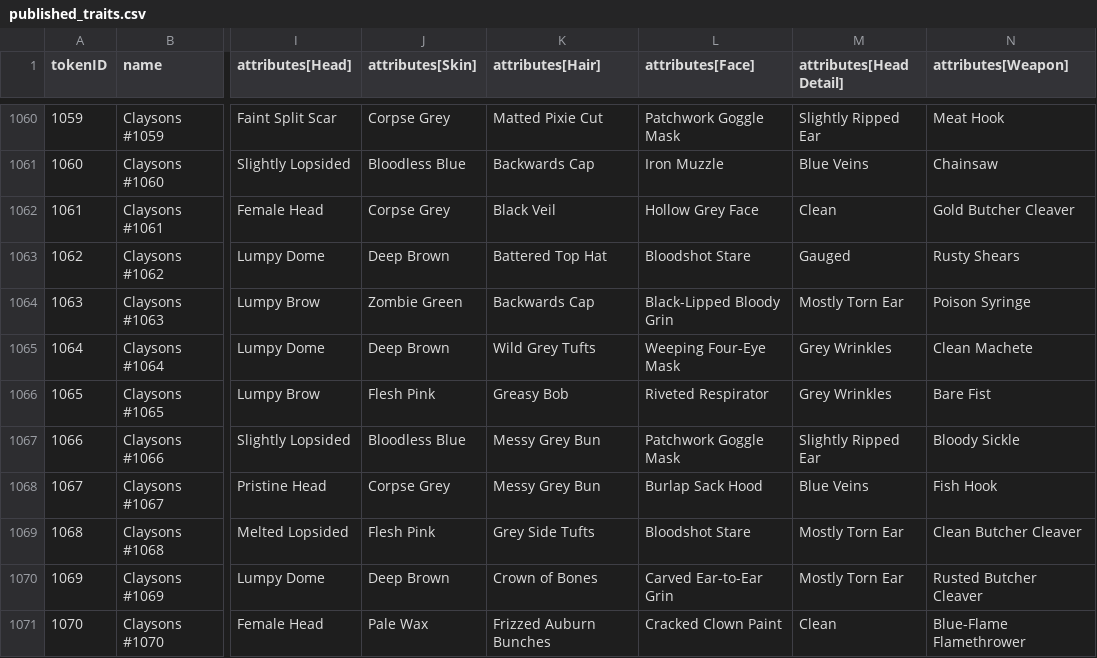
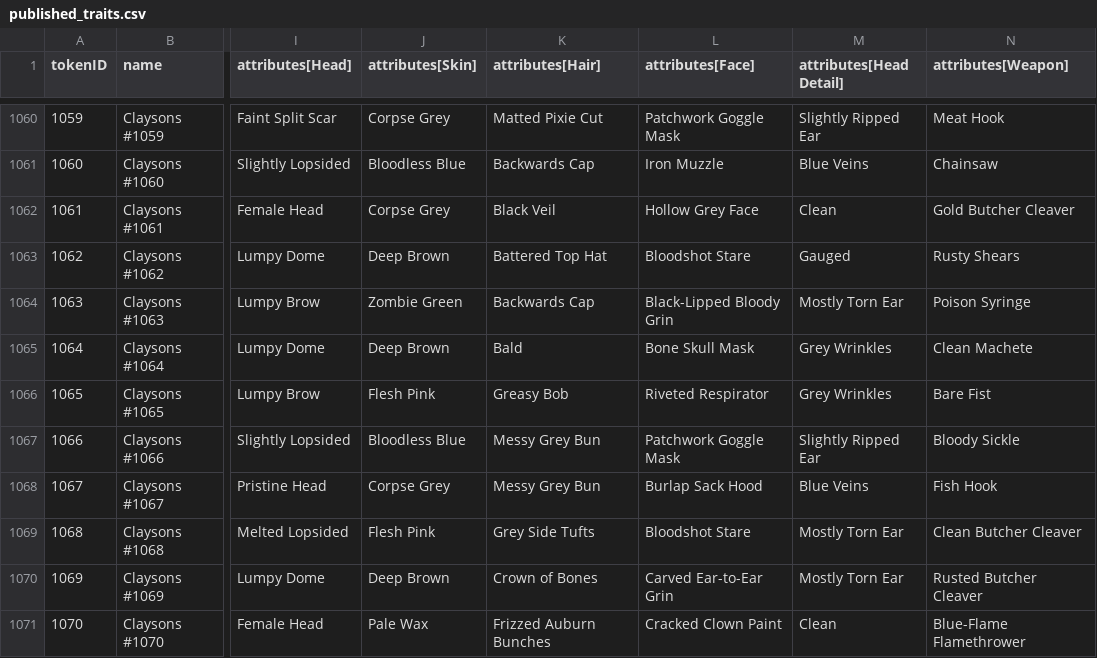
Before and after one commit to georgexmeta/SBN13thNFT, a CSV file: generator/published_traits.csv, drawn as a sheet; only a part is shown, gaps mark what is left out; the diff names each change by its address in the sheet, - before the commit and + after, or states it on an @@ line.

```diff
--- a/generator/published_traits.csv
+++ b/generator/published_traits.csv
-K1065 (attributes[Hair]): Wild Grey Tufts
+K1065 (attributes[Hair]): Bald
-L1065 (attributes[Face]): Weeping Four-Eye Mask
+L1065 (attributes[Face]): Bone Skull Mask
```
Also changed, not shown: output/opensea/metadata.csv, 1 other file.
